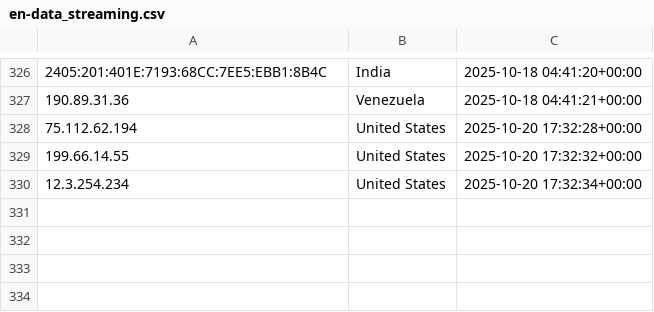
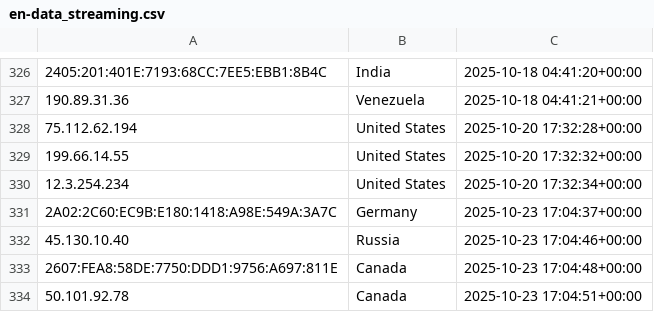
Before and after one commit to kochenderferc/wikipedia-political-context, a CSV file: data/en-data_streaming.csv, drawn as a sheet; only a part is shown, gaps mark what is left out; the diff names each change by its address in the sheet, - before the commit and + after, or states it on an @@ line.

```diff
--- a/data/en-data_streaming.csv
+++ b/data/en-data_streaming.csv
+row 331: 2A02:2C60:EC9B:E180:1418:A98E:549A:3A7C | Germany | 2025-10-23 17:04:37+00:00
+row 332: 45.130.10.40 | Russia | 2025-10-23 17:04:46+00:00
+row 333: 2607:FEA8:58DE:7750:DDD1:9756:A697:811E | Canada | 2025-10-23 17:04:48+00:00
+row 334: 50.101.92.78 | Canada | 2025-10-23 17:04:51+00:00
```
Also changed, not shown: data/en-data_batching.csv, data/es-data_batching.csv, 5 other files.
